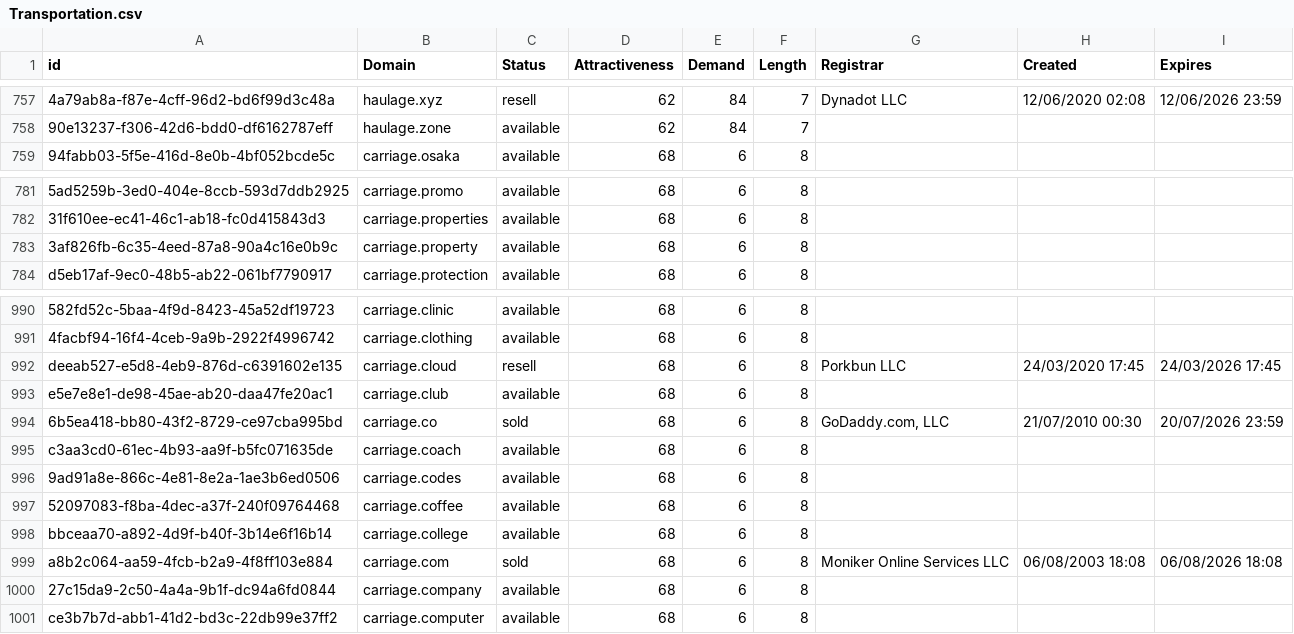
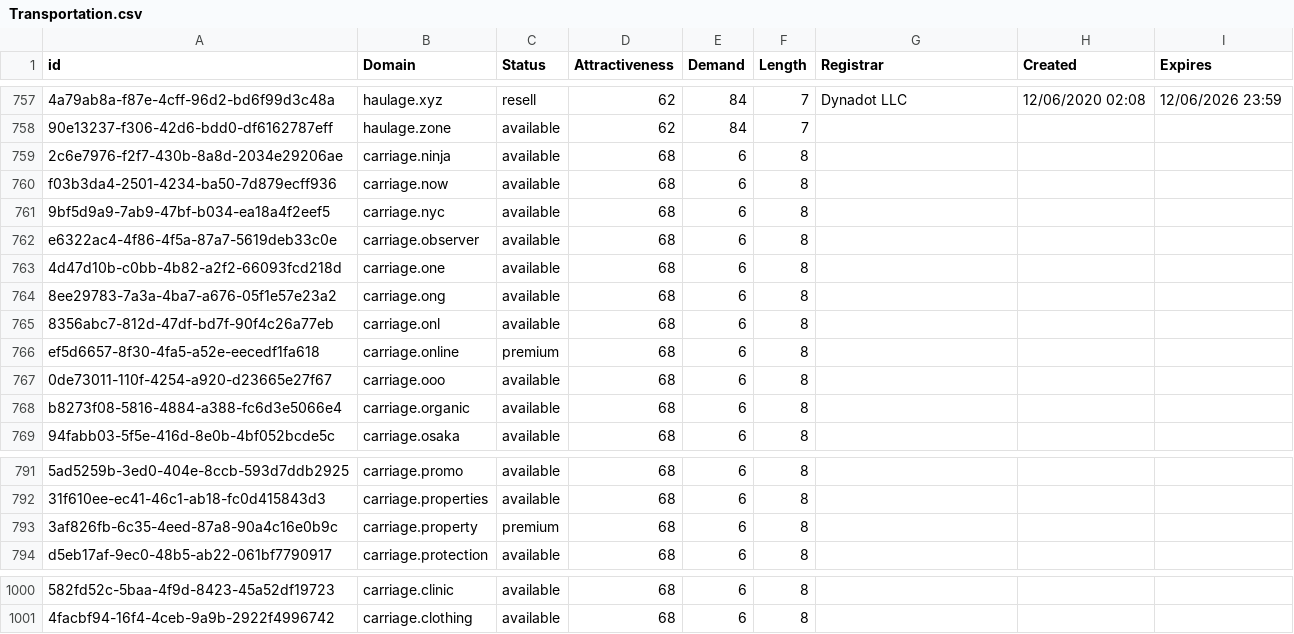
Before and after one commit to UniqueDomains/transportation-oneword-domains, a CSV file: Transportation.csv, drawn as a sheet; only a part is shown, gaps mark what is left out; removed rows and columns are numbered as before the commit, all else as after; the diff covers the shown part only; the diff names each change by its address in the sheet, - before the commit and + after, or states it on an @@ line.

Commit message:
Domains update

```diff
--- a/Transportation.csv
+++ b/Transportation.csv
+row 759: 2c6e7976-f2f7-430b-8a8d-2034e29206ae | carriage.ninja | available | 68 | 6 | 8
+row 760: f03b3da4-2501-4234-ba50-7d879ecff936 | carriage.now | available | 68 | 6 | 8
+row 761: 9bf5d9a9-7ab9-47bf-b034-ea18a4f2eef5 | carriage.nyc | available | 68 | 6 | 8
+row 762: e6322ac4-4f86-4f5a-87a7-5619deb33c0e | carriage.observer | available | 68 | 6 | 8
+row 763: 4d47d10b-c0bb-4b82-a2f2-66093fcd218d | carriage.one | available | 68 | 6 | 8
+row 764: 8ee29783-7a3a-4ba7-a676-05f1e57e23a2 | carriage.ong | available | 68 | 6 | 8
+row 765: 8356abc7-812d-47df-bd7f-90f4c26a77eb | carriage.onl | available | 68 | 6 | 8
+row 766: ef5d6657-8f30-4fa5-a52e-eecedf1fa618 | carriage.online | premium | 68 | 6 | 8
+row 767: 0de73011-110f-4254-a920-d23665e27f67 | carriage.ooo | available | 68 | 6 | 8
+row 768: b8273f08-5816-4884-a388-fc6d3e5066e4 | carriage.organic | available | 68 | 6 | 8
-C793 (Status): available
+C793 (Status): premium
-row 992: deeab527-e5d8-4eb9-876d-c6391602e135 | carriage.cloud | resell | 68 | 6 | 8 | Porkbun LLC | 24/03/2020 17:45 | 24/03/2026 17:45
-row 993: e5e7e8e1-de98-45ae-ab20-daa47fe20ac1 | carriage.club | available | 68 | 6 | 8
-row 994: 6b5ea418-bb80-43f2-8729-ce97cba995bd | carriage.co | sold | 68 | 6 | 8 | GoDaddy.com, LLC | 21/07/2010 00:30 | 20/07/2026 23:59
-row 995: c3aa3cd0-61ec-4b93-aa9f-b5fc071635de | carriage.coach | available | 68 | 6 | 8
-row 996: 9ad91a8e-866c-4e81-8e2a-1ae3b6ed0506 | carriage.codes | available | 68 | 6 | 8
-row 997: 52097083-f8ba-4dec-a37f-240f09764468 | carriage.coffee | available | 68 | 6 | 8
-row 998: bbceaa70-a892-4d9f-b40f-3b14e6f16b14 | carriage.college | available | 68 | 6 | 8
-row 999: a8b2c064-aa59-4fcb-b2a9-4f8ff103e884 | carriage.com | sold | 68 | 6 | 8 | Moniker Online Services LLC | 06/08/2003 18:08 | 06/08/2026 18:08
-row 1000: 27c15da9-2c50-4a4a-9b1f-dc94a6fd0844 | carriage.company | available | 68 | 6 | 8
-row 1001: ce3b7b7d-abb1-41d2-bd3c-22db99e37ff2 | carriage.computer | available | 68 | 6 | 8
```
Also changed, not shown: 19 edited cells elsewhere in this file, 2 other files.
